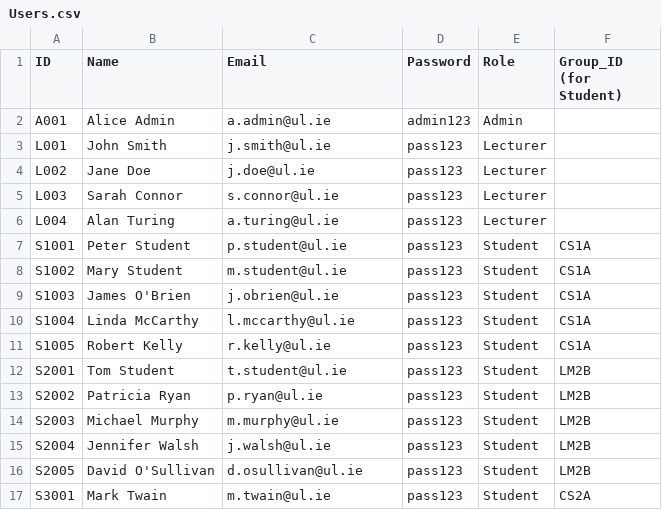
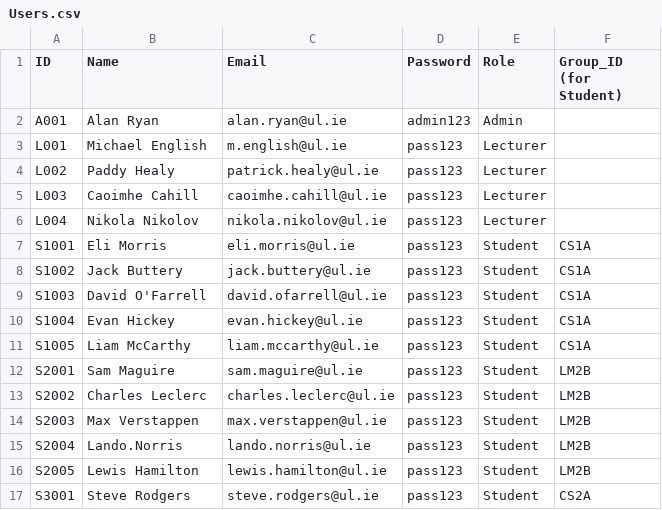
Before and after one commit to elimorris854/-timetable, a CSV file: src/Resources/Users.csv, drawn as a sheet; only a part is shown; the diff covers the shown part only.

```diff
--- a/src/Resources/Users.csv
+++ b/src/Resources/Users.csv
@@ -1,17 +1,17 @@
 ID,Name,Email,Password,Role,Group_ID (for Student)
-A001,Alice Admin,a.admin@ul.ie,admin123,Admin,
-L001,John Smith,j.smith@ul.ie,pass123,Lecturer,
-L002,Jane Doe,j.doe@ul.ie,pass123,Lecturer,
-L003,Sarah Connor,s.connor@ul.ie,pass123,Lecturer,
-L004,Alan Turing,a.turing@ul.ie,pass123,Lecturer,
-S1001,Peter Student,p.student@ul.ie,pass123,Student,CS1A
-S1002,Mary Student,m.student@ul.ie,pass123,Student,CS1A
-S1003,James O'Brien,j.obrien@ul.ie,pass123,Student,CS1A
-S1004,Linda McCarthy,l.mccarthy@ul.ie,pass123,Student,CS1A
-S1005,Robert Kelly,r.kelly@ul.ie,pass123,Student,CS1A
-S2001,Tom Student,t.student@ul.ie,pass123,Student,LM2B
-S2002,Patricia Ryan,p.ryan@ul.ie,pass123,Student,LM2B
-S2003,Michael Murphy,m.murphy@ul.ie,pass123,Student,LM2B
-S2004,Jennifer Walsh,j.walsh@ul.ie,pass123,Student,LM2B
-S2005,David O'Sullivan,d.osullivan@ul.ie,pass123,Student,LM2B
-S3001,Mark Twain,m.twain@ul.ie,pass123,Student,CS2A
+A001,Alan Ryan,alan.ryan@ul.ie,admin123,Admin,
+L001,Michael English,m.english@ul.ie,pass123,Lecturer,
+L002,Paddy Healy,patrick.healy@ul.ie,pass123,Lecturer,
+L003,Caoimhe Cahill,caoimhe.cahill@ul.ie,pass123,Lecturer,
+L004,Nikola Nikolov,nikola.nikolov@ul.ie,pass123,Lecturer,
+S1001,Eli Morris,eli.morris@ul.ie,pass123,Student,CS1A
+S1002,Jack Buttery,jack.buttery@ul.ie,pass123,Student,CS1A
+S1003,David O'Farrell,david.ofarrell@ul.ie,pass123,Student,CS1A
+S1004,Evan Hickey,evan.hickey@ul.ie,pass123,Student,CS1A
+S1005,Liam McCarthy,liam.mccarthy@ul.ie,pass123,Student,CS1A
+S2001,Sam Maguire,sam.maguire@ul.ie,pass123,Student,LM2B
+S2002,Charles Leclerc,charles.leclerc@ul.ie,pass123,Student,LM2B
+S2003,Max Verstappen,max.verstappen@ul.ie,pass123,Student,LM2B
+S2004,Lando.Norris,lando.norris@ul.ie,pass123,Student,LM2B
+S2005,Lewis Hamilton,lewis.hamilton@ul.ie,pass123,Student,LM2B
+S3001,Steve Rodgers,steve.rodgers@ul.ie,pass123,Student,CS2A
```
Also changed, not shown: 18 edited cells elsewhere in this file, src/Resources/Sessions.csv.
